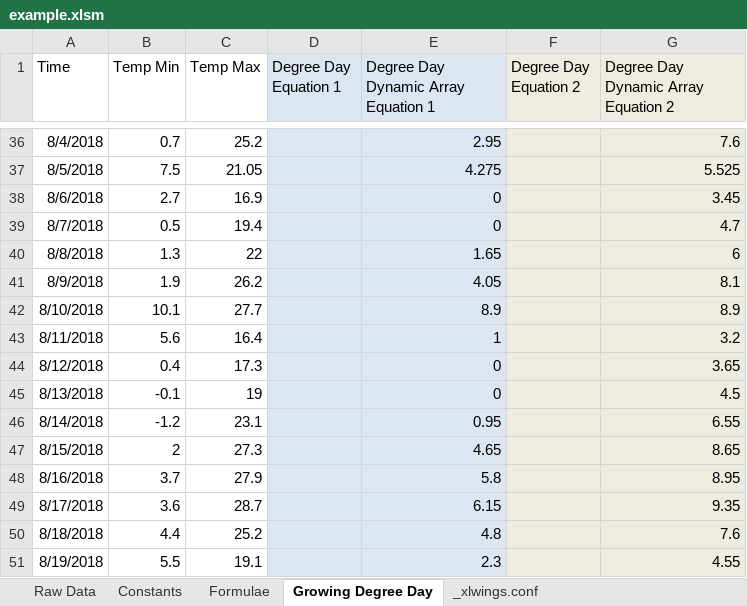
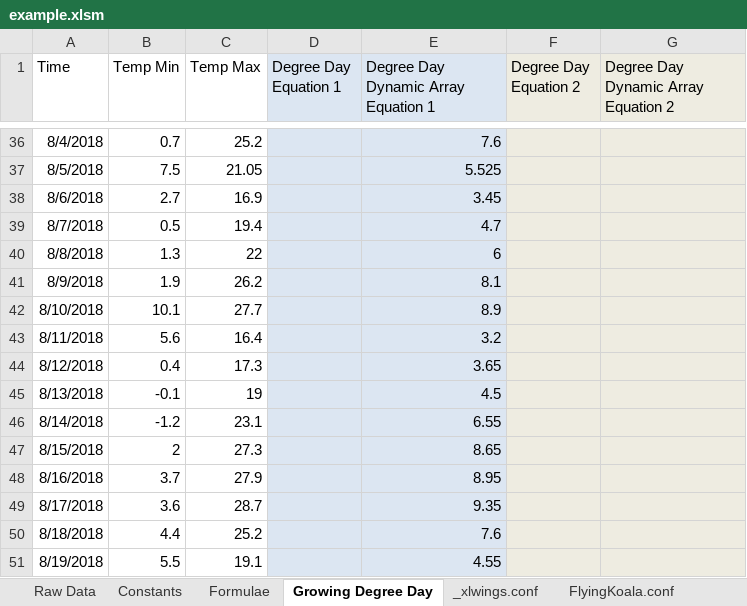
Before and after one commit to bradbase/flyingkoala, an Excel workbook: example/example.xlsm, sheet Growing Degree Day, drawn as a sheet; only a part is shown, gaps mark what is left out; values as stored, in another font and other column widths than the file's, no borders; the diff covers the shown part only; the diff names each change by its address in the sheet, - before the commit and + after, or states it on an @@ line.

```diff
--- a/example/example.xlsm (sheet Growing Degree Day)
+++ b/example/example.xlsm (sheet Growing Degree Day)
+sheet tab: FlyingKoala.conf
-E36: 2.95
+E36: 7.6
-G36: 7.6
+G36: (empty)
-E37: 4.275
+E37: 5.525
-G37: 5.525
+G37: (empty)
-E38: 0
+E38: 3.45
-G38: 3.45
+G38: (empty)
-E39: 0
+E39: 4.7
-G39: 4.7
+G39: (empty)
-E40: 1.65
+E40: 6
-G40: 6
+G40: (empty)
-E41: 4.05
+E41: 8.1
-G41: 8.1
+G41: (empty)
-G42: 8.9
+G42: (empty)
-E43: 1
+E43: 3.2
-G43: 3.2
+G43: (empty)
-E44: 0
+E44: 3.65
-G44: 3.65
+G44: (empty)
-E45: 0
+E45: 4.5
-G45: 4.5
+G45: (empty)
-E46: 0.95
+E46: 6.55
-G46: 6.55
+G46: (empty)
-E47: 4.65
+E47: 8.65
-G47: 8.65
+G47: (empty)
-E48: 5.8
+E48: 8.95
-G48: 8.95
+G48: (empty)
-E49: 6.15
+E49: 9.35
-G49: 9.35
+G49: (empty)
-E50: 4.8
+E50: 7.6
-G50: 7.6
+G50: (empty)
-E51: 2.3
+E51: 4.55
-G51: 4.55
+G51: (empty)
```
Also changed, not shown: 461 edited cells elsewhere in this sheet, formulas that keep their value, 1 other file.
